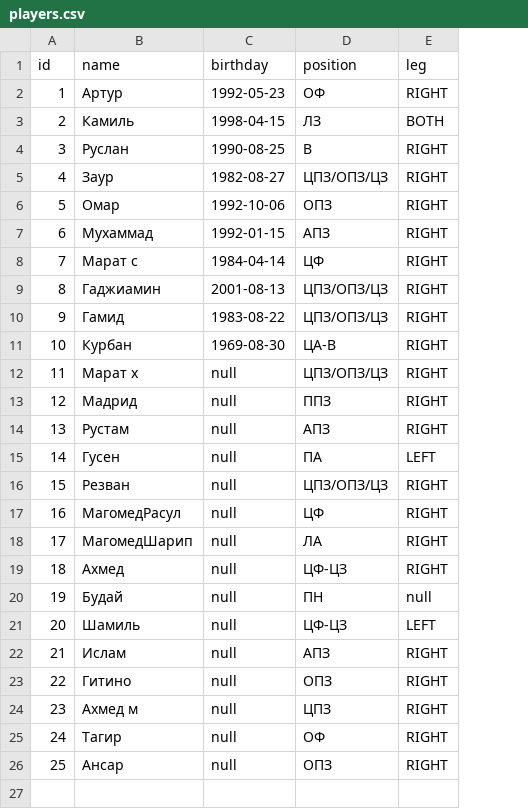
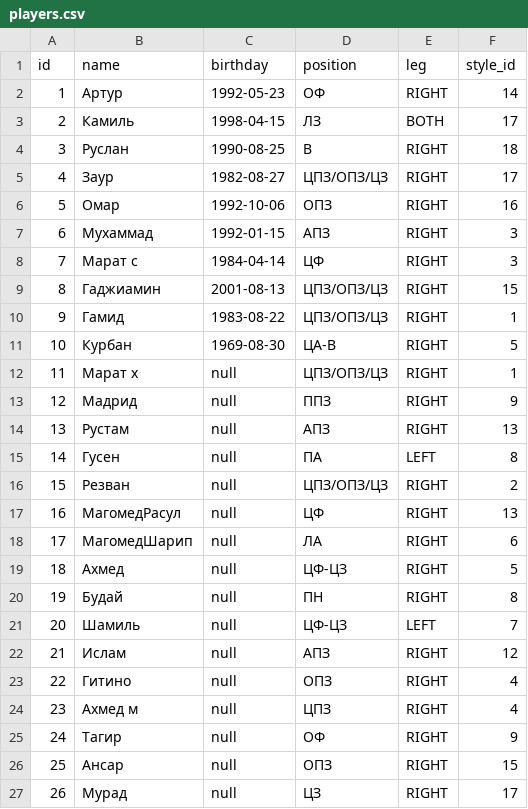
Before and after one commit to coungard/dagdiezel, a CSV file: src/main/resources/db/changelog/02-data/fill/players.csv, drawn as a sheet; the diff names each change by its address in the sheet, - before the commit and + after, or states it on an @@ line.

Commit message:
add styles to players

```diff
--- a/src/main/resources/db/changelog/02-data/fill/players.csv
+++ b/src/main/resources/db/changelog/02-data/fill/players.csv
+column F (style_id), rows 2-26: 14 | 17 | 18 | 17 | 16 | 3 | 3 | 15 | 1 | 5 | 1 | 9 | 13 | 8 | 2 | 13 | 6 | 5 | 8 | 7 | 12 | 4 | 4 | 9 | 15
-E20 (leg): null
+E20 (leg): RIGHT
+row 27: 26 | Мурад | null | ЦЗ | RIGHT | 17
```
Also changed, not shown: src/main/resources/db/changelog/02-data/fill/styles.csv, 15 other files.
